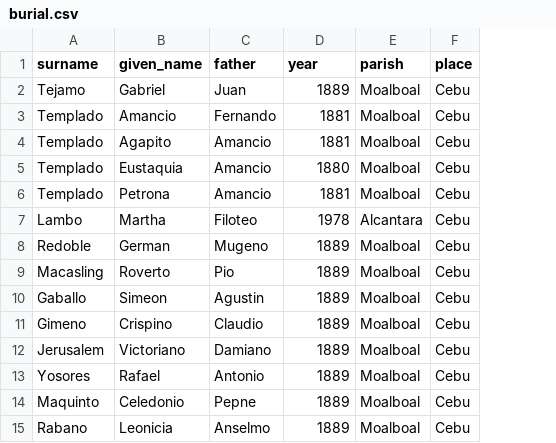
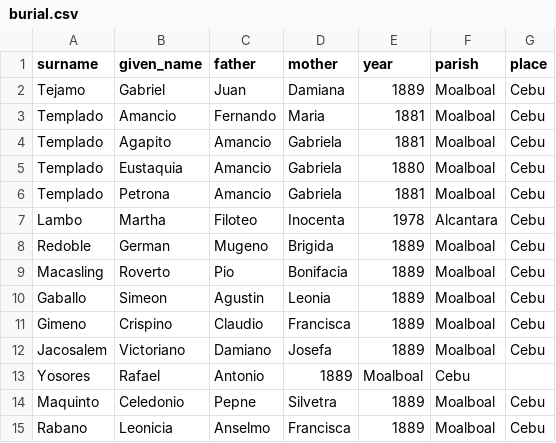
Before and after one commit to chryehearn12/FilipinoFamilyHistory, a CSV file: burial.csv, drawn as a sheet; addresses are those after the commit; the diff names each change by its address in the sheet, - before the commit and + after, or states it on an @@ line.

Commit message:
Update burial.csv

```diff
--- a/burial.csv
+++ b/burial.csv
+column D (mother), rows 2-15: Damiana | Maria | Gabriela | Gabriela | Gabriela | Inocenta | Brigida | Bonifacia | Leonia | Francisca | Josefa | 1889 | Silvetra | Francisca
-A12 (surname): Jerusalem
+A12 (surname): Jacosalem
-E13 (year): 1889
+E13 (year): Moalboal
-F13 (parish): Moalboal
+F13 (parish): Cebu
-G13 (place): Cebu
+G13 (place): (empty)
```
